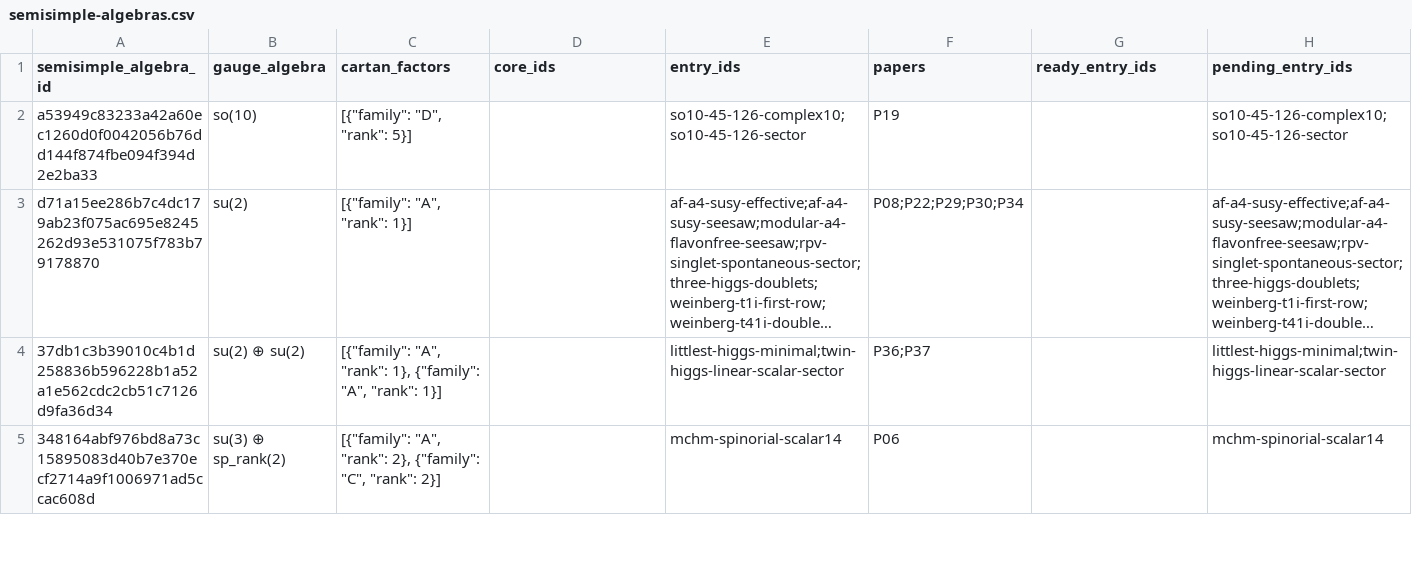
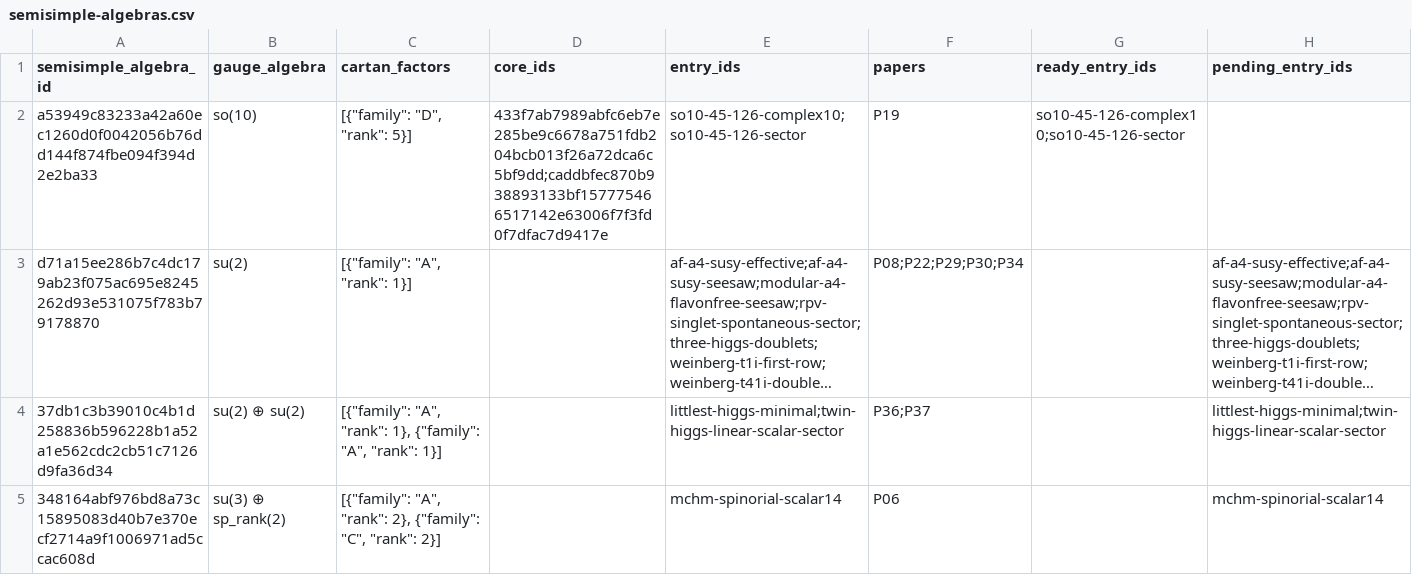
Before and after one commit to bastoscostadavi/bsm-atlas, a CSV file: website/downloads/semisimple-algebras.csv, drawn as a sheet; only a part is shown; long unchanged cells end in …; the diff names each change by its address in the sheet, - before the commit and + after, or states it on an @@ line.

```diff
--- a/website/downloads/semisimple-algebras.csv
+++ b/website/downloads/semisimple-algebras.csv
-D2 (core_ids): (empty)
+D2 (core_ids): 433f7ab7989abfc6eb7e285be9c6678a751fdb204bcb013f26a72dca6c5bf9dd;caddbfec870b938893133bf157775466517142e63006f7f3fd0f7dfac7d9417e
-G2 (ready_entry_ids): (empty)
+G2 (ready_entry_ids): so10-45-126-complex10;so10-45-126-sector
-H2 (pending_entry_ids): so10-45-126-complex10;so10-45-126-sector
+H2 (pending_entry_ids): (empty)
```
Also changed, not shown: website/downloads/field-catalogue.csv, website/downloads/nonabelian-cores.csv, 36 other files.
